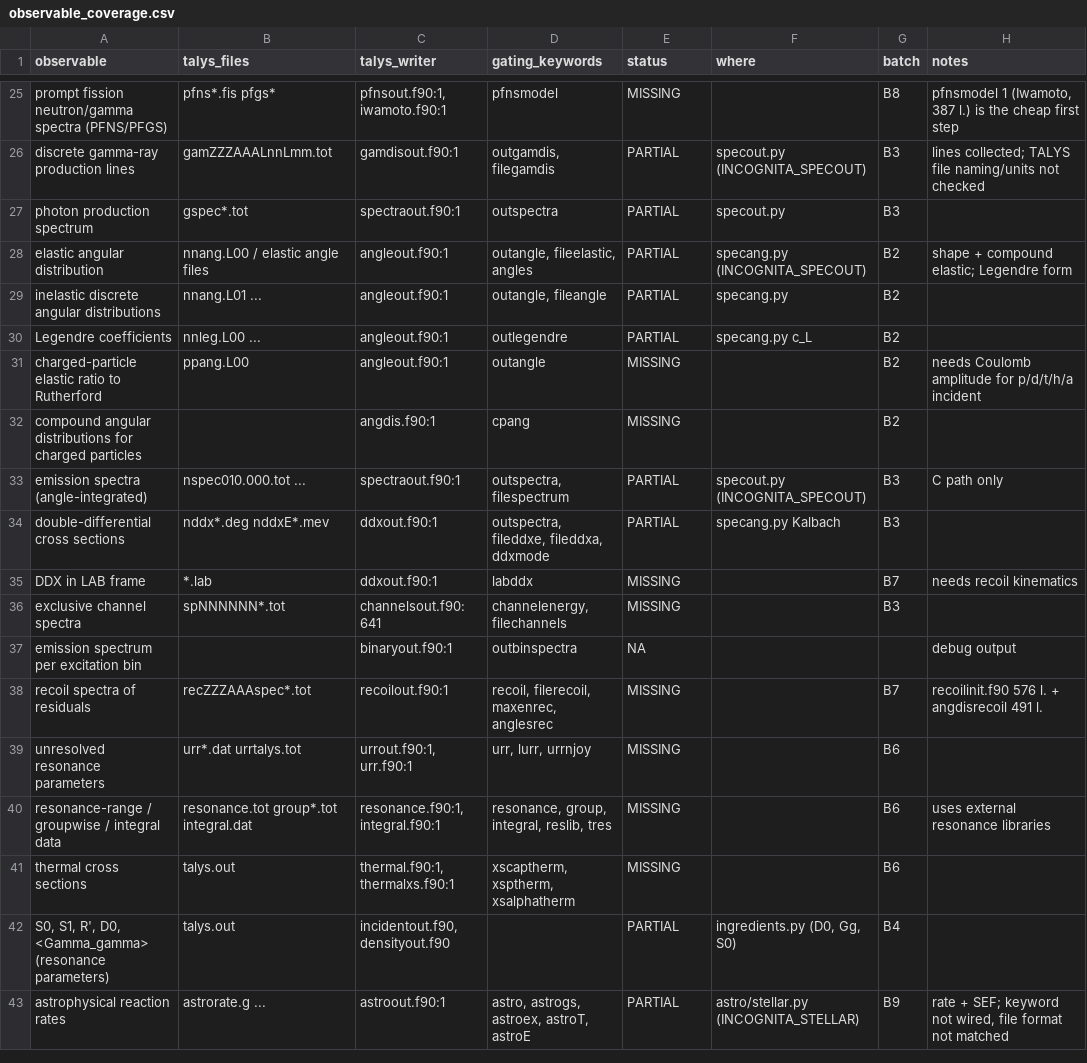
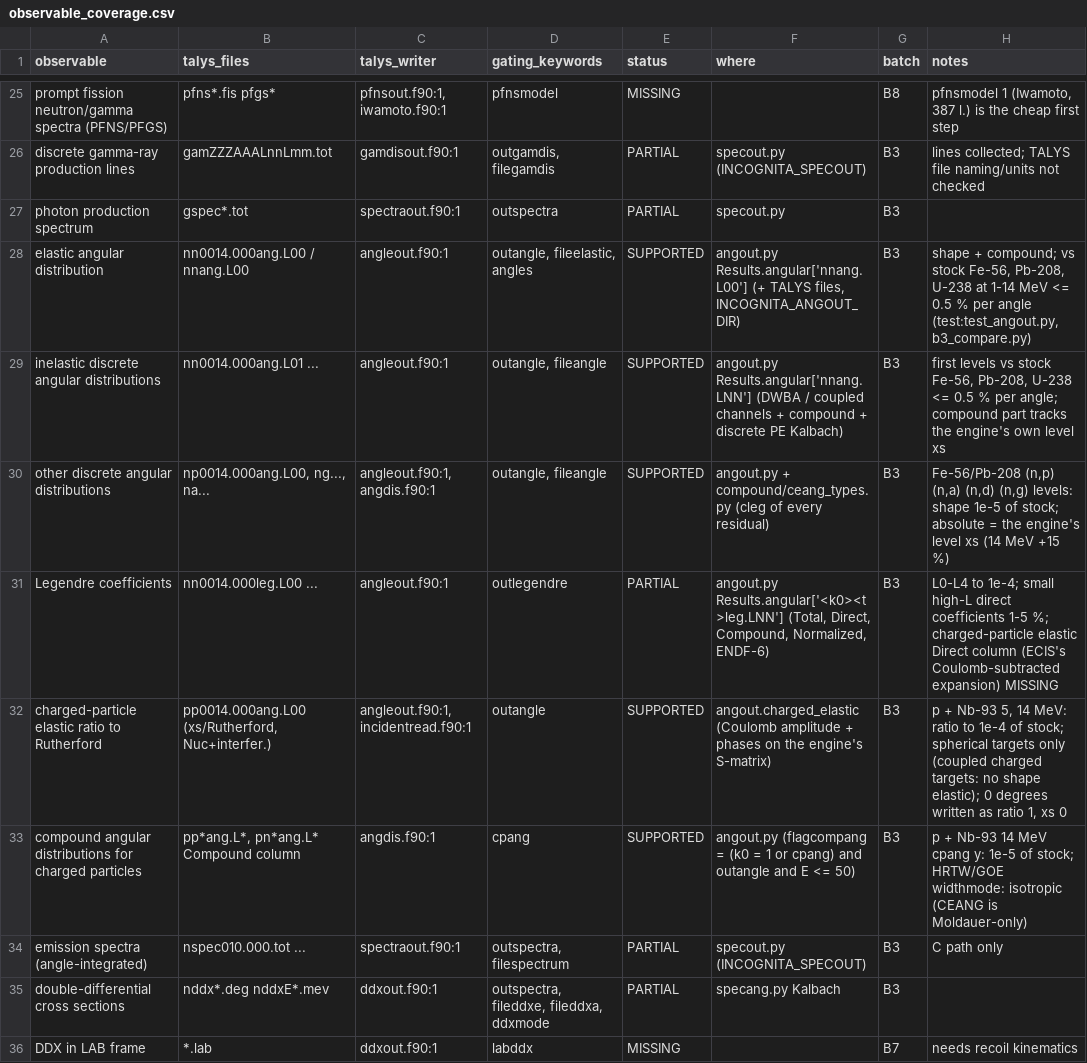
Before and after one commit to seth-michael-weaver/incognita, a CSV file: docs/hf/observable_coverage.csv, drawn as a sheet; only a part is shown, gaps mark what is left out; the shorter side is filled out with more unchanged rows.

```diff
--- a/docs/hf/observable_coverage.csv
+++ b/docs/hf/observable_coverage.csv
@@ -27,7 +27,8 @@ discrete gamma-ray production lines,gamZZZAAALnnLmm.tot,gamdisout.f90:1,"outgamd
 photon production spectrum,gspec*.tot,spectraout.f90:1,outspectra,PARTIAL,specout.py,B3,
-elastic angular distribution,nnang.L00 / elastic angle files,angleout.f90:1,"outangle, fileelastic, angles",PARTIAL,specang.py (INCOGNITA_SPECOUT),B2,shape + compound elastic; Legendre form
-inelastic discrete angular distributions,nnang.L01 ...,angleout.f90:1,"outangle, fileangle",PARTIAL,specang.py,B2,
-Legendre coefficients,nnleg.L00 ...,angleout.f90:1,outlegendre,PARTIAL,specang.py c_L,B2,
-charged-particle elastic ratio to Rutherford,ppang.L00,angleout.f90:1,outangle,MISSING,,B2,needs Coulomb amplitude for p/d/t/h/a incident
-compound angular distributions for charged particles,,angdis.f90:1,cpang,MISSING,,B2,
+elastic angular distribution,nn0014.000ang.L00 / nnang.L00,angleout.f90:1,"outangle, fileelastic, angles",SUPPORTED,"angout.py Results.angular['nnang.L00'] (+ TALYS files, INCOGNITA_ANGOUT_DIR)",B3,"shape + compound; vs stock Fe-56, Pb-208, U-238 at 1-14 MeV <= 0.5 % per angle (test:test_angout.py, b3_compare.py)"
+inelastic discrete angular distributions,nn0014.000ang.L01 ...,angleout.f90:1,"outangle, fileangle",SUPPORTED,angout.py Results.angular['nnang.LNN'] (DWBA / coupled channels + compound + discrete PE Kalbach),B3,"first levels vs stock Fe-56, Pb-208, U-238 <= 0.5 % per angle; compound part tracks the engine's own level xs"
+other discrete angular distributions,"np0014.000ang.L00, ng..., na...","angleout.f90:1, angdis.f90:1","outangle, fileangle",SUPPORTED,angout.py + compound/ceang_types.py (cleg of every residual),B3,"Fe-56/Pb-208 (n,p) (n,a) (n,d) (n,g) levels: shape 1e-5 of stock; absolute = the engine's level xs (14 MeV +15 %)"
+Legendre coefficients,nn0014.000leg.L00 ...,angleout.f90:1,outlegendre,PARTIAL,"angout.py Results.angular['<k0><t>leg.LNN'] (Total, Direct, Compound, Normalized, ENDF-6)",B3,L0-L4 to 1e-4; small high-L direct coefficients 1-5 %; charged-particle elastic Direct column (ECIS's Coulomb-subtracted expansion) MISSING
+charged-particle elastic ratio to Rutherford,"pp0014.000ang.L00 (xs/Rutherford, Nuc+interfer.)","angleout.f90:1, incidentread.f90:1",outangle,SUPPORTED,angout.charged_elastic (Coulomb amplitude + phases on the engine's S-matrix),B3,"p + Nb-93 5, 14 MeV: ratio to 1e-4 of stock; spherical targets only (coupled charged targets: no shape elastic); 0 degrees written as ratio 1, xs 0"
+compound angular distributions for charged particles,"pp*ang.L*, pn*ang.L* Compound column",angdis.f90:1,cpang,SUPPORTED,angout.py (flagcompang = (k0 = 1 or cpang) and outangle and E <= 50),B3,p + Nb-93 14 MeV cpang y: 1e-5 of stock; HRTW/GOE widthmode: isotropic (CEANG is Moldauer-only)
 emission spectra (angle-integrated),nspec010.000.tot ...,spectraout.f90:1,"outspectra, filespectrum",PARTIAL,specout.py (INCOGNITA_SPECOUT),B3,C path only
```
Also changed, not shown: docs/hf/keyword_coverage.csv, 15 other files.
